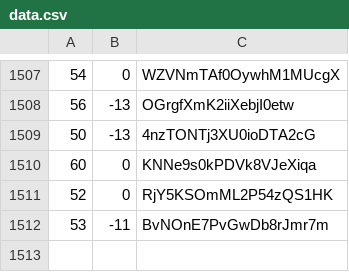
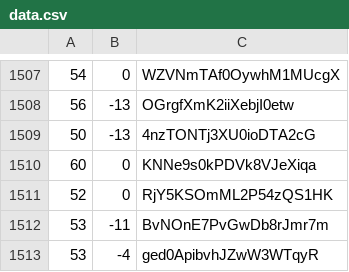
Before and after one commit to martinjc/action-and-map, a CSV file: web/data/data.csv, drawn as a sheet; only a part is shown, gaps mark what is left out.

Commit message:
update

```diff
--- a/web/data/data.csv
+++ b/web/data/data.csv
@@ -1512 +1512,2 @@
 53,-11,BvNOnE7PvGwDb8rJmr7m
+53,-4,ged0ApibvhJZwW3WTqyR
```
